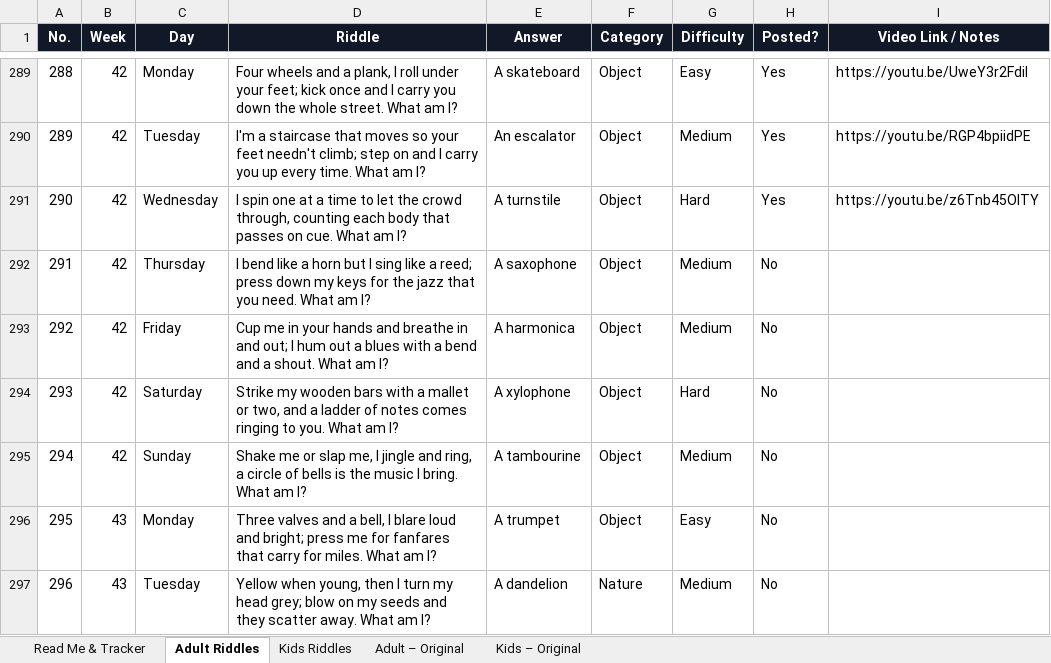
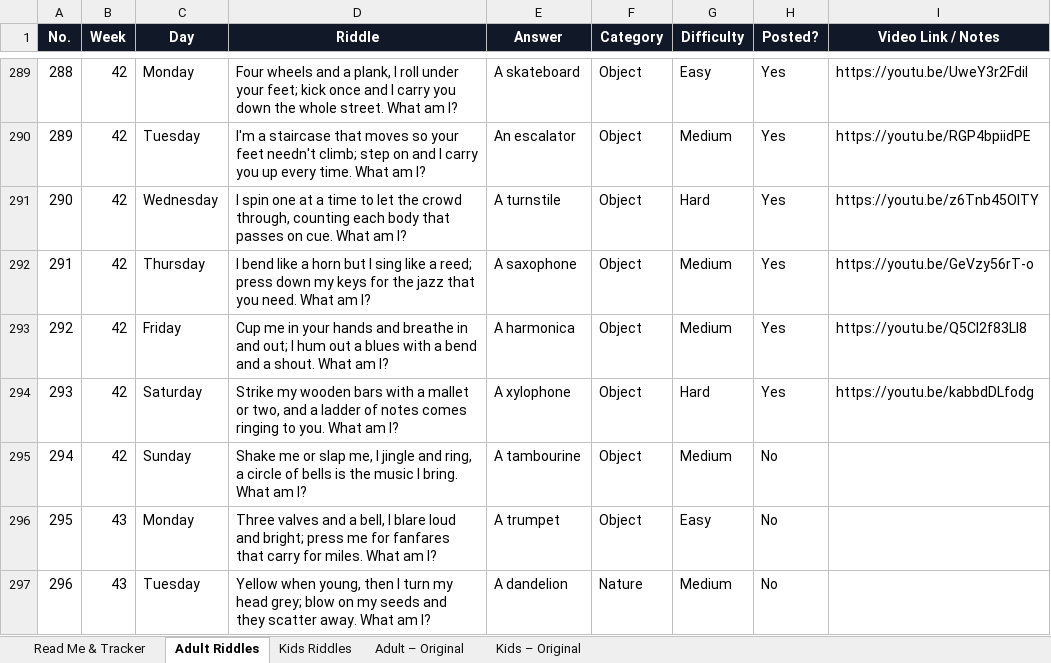
Before and after one commit to agneticutube-png/CrackIt_Adults, an Excel workbook: Riddle_Content_Bank.xlsx, sheet Adult Riddles, drawn as a sheet; only a part is shown, gaps mark what is left out; values as stored, in another font and other column widths than the file's, no borders; the diff names each change by its address in the sheet, - before the commit and + after, or states it on an @@ line.

Commit message:
chore: mark riddle posted [skip ci]

```diff
--- a/Riddle_Content_Bank.xlsx (sheet Adult Riddles)
+++ b/Riddle_Content_Bank.xlsx (sheet Adult Riddles)
-H292:H294 (Posted?): No
+H292:H294 (Posted?): Yes
-I292 (Video Link / Notes): (empty)
+I292 (Video Link / Notes): https://youtu.be/GeVzy56rT-o
-I293 (Video Link / Notes): (empty)
+I293 (Video Link / Notes): https://youtu.be/Q5Cl2f83LI8
-I294 (Video Link / Notes): (empty)
+I294 (Video Link / Notes): https://youtu.be/kabbdDLfodg
```
